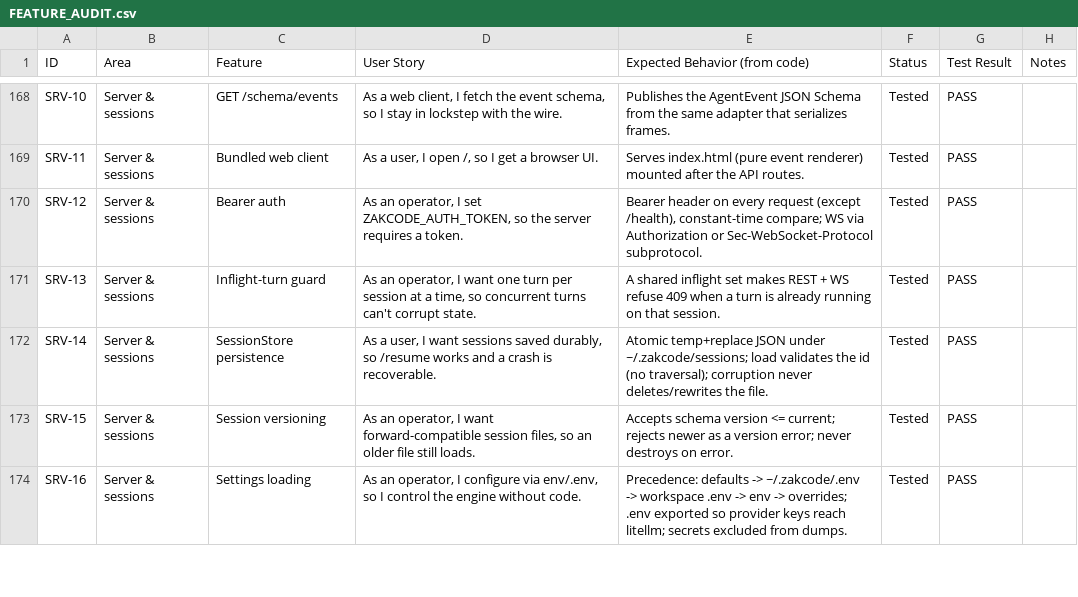
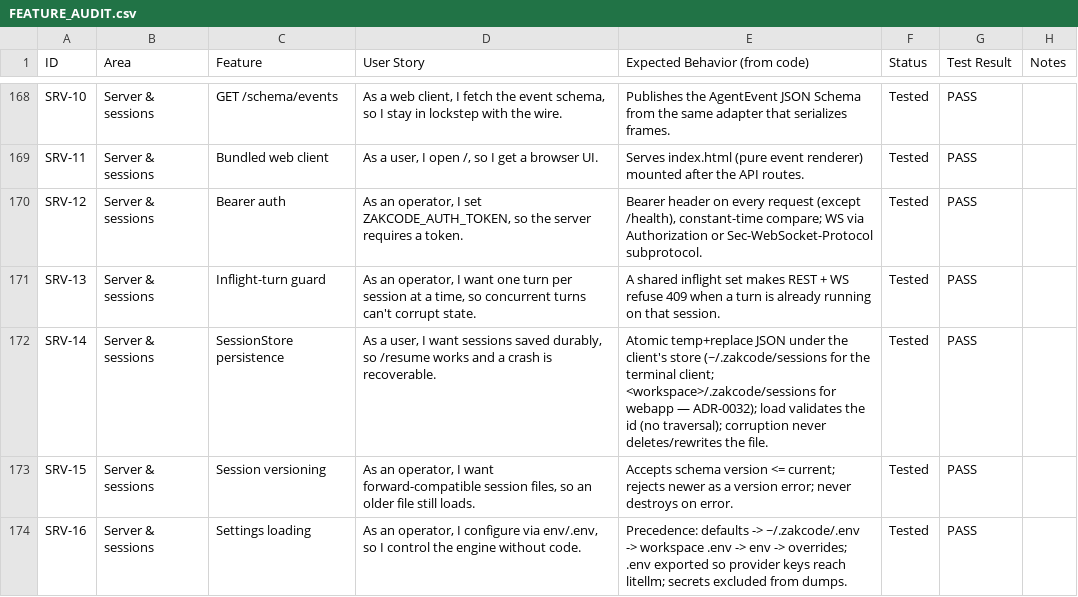
Before and after one commit to zkysar1/Zak-Code, a CSV file: docs/FEATURE_AUDIT.csv, drawn as a sheet; only a part is shown, gaps mark what is left out.

```diff
--- a/docs/FEATURE_AUDIT.csv
+++ b/docs/FEATURE_AUDIT.csv
@@ -171,3 +171,3 @@ SRV-12,Server & sessions,Bearer auth,"As an operator, I set ZAKCODE_AUTH_TOKEN,
 SRV-13,Server & sessions,Inflight-turn guard,"As an operator, I want one turn per session at a time, so concurrent turns can't corrupt state.",A shared inflight set makes REST + WS refuse 409 when a turn is already running on that session.,Tested,PASS,
-SRV-14,Server & sessions,SessionStore persistence,"As a user, I want sessions saved durably, so /resume works and a crash is recoverable.",Atomic temp+replace JSON under ~/.zakcode/sessions; load validates the id (no traversal); corruption never deletes/rewrites the file.,Tested,PASS,
+SRV-14,Server & sessions,SessionStore persistence,"As a user, I want sessions saved durably, so /resume works and a crash is recoverable.",Atomic temp+replace JSON under the client's store (~/.zakcode/sessions for the terminal client; <workspace>/.zakcode/sessions for webapp — ADR-0032); load validates the id (no traversal); corruption never deletes/rewrites the file.,Tested,PASS,
 SRV-15,Server & sessions,Session versioning,"As an operator, I want forward-compatible session files, so an older file still loads.",Accepts schema version <= current; rejects newer as a version error; never destroys on error.,Tested,PASS,
```
Also changed, not shown: 6 other files.
